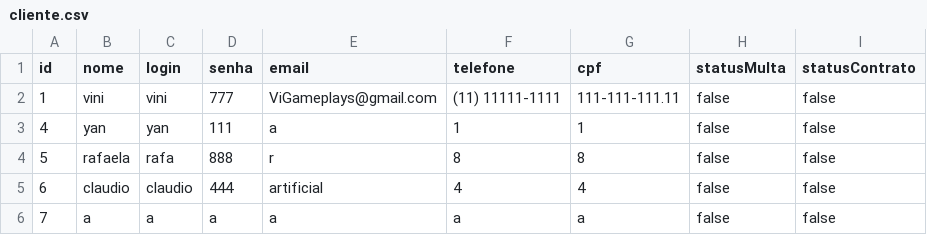
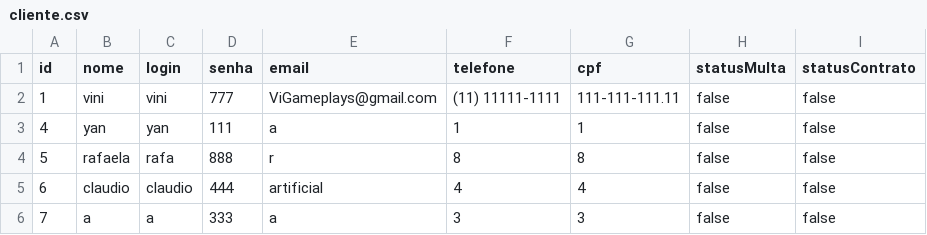
Before and after one commit to gdanielbarros/lojaodoaluguel, a CSV file: src/resources/java/br/upe/lojao/cliente.csv, drawn as a sheet.

```diff
--- a/src/resources/java/br/upe/lojao/cliente.csv
+++ b/src/resources/java/br/upe/lojao/cliente.csv
@@ -5,2 +5,2 @@
 "6","claudio","claudio","444","artificial","4","4","false","false"
-"7","a","a","a","a","a","a","false","false"
+"7","a","a","333","a","3","3","false","false"
```
Also changed, not shown: src/resources/java/br/upe/lojao/contratos.csv, src/resources/java/br/upe/lojao/produtos.csv.
